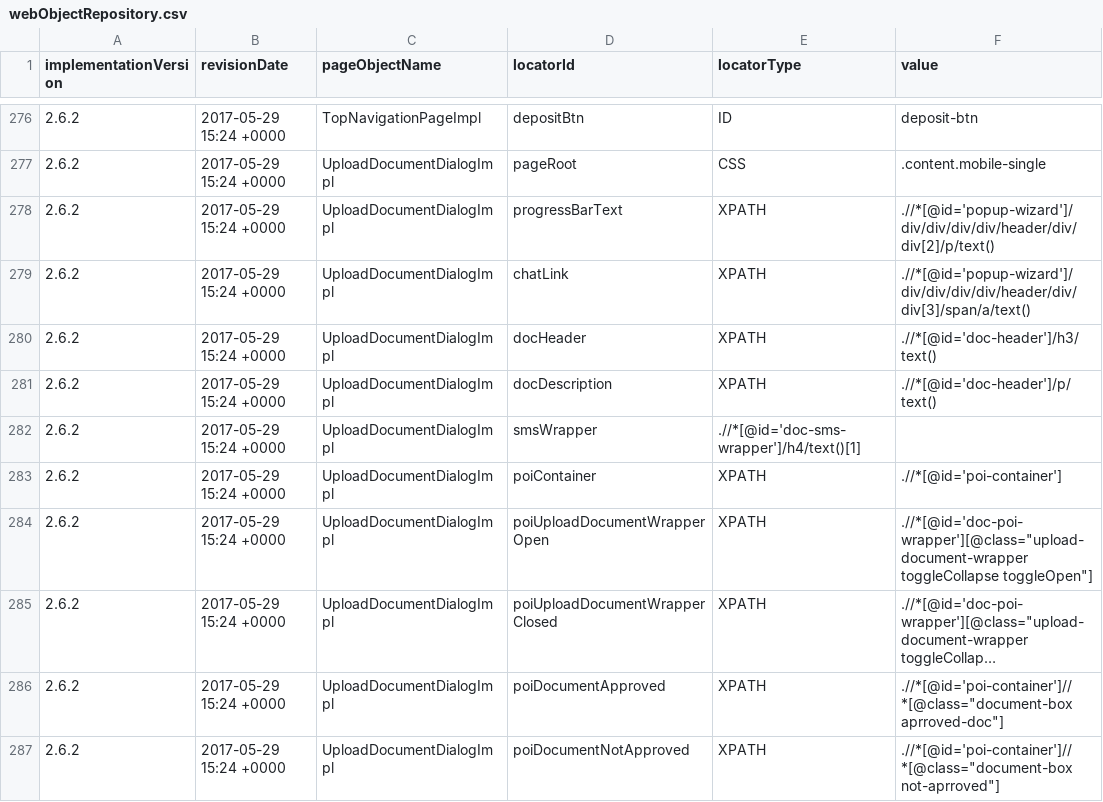
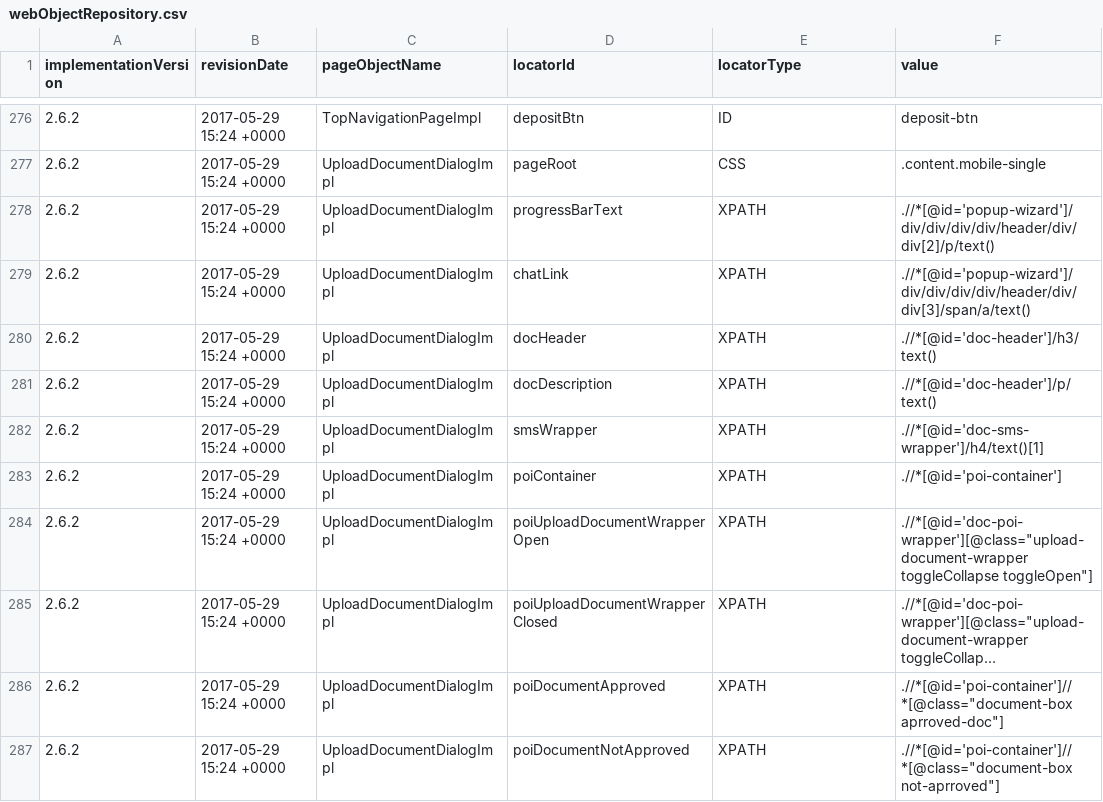
Before and after one commit to quantumua/old_atom, a CSV file: core/src/main/resources/webobjects/webObjectRepository.csv, drawn as a sheet; only a part is shown, gaps mark what is left out; long unchanged cells end in ….

Commit message:
1. Fixed webObjectRepository.scv: added mised locatorType for uploadDocumentDialogImpl,smsWrapper

```diff
--- a/core/src/main/resources/webobjects/webObjectRepository.csv
+++ b/core/src/main/resources/webobjects/webObjectRepository.csv
@@ -281,3 +281,3 @@ implementationVersion,revisionDate,pageObjectName,locatorId,locatorType,value
 2.6.2,2017-05-29 15:24 +0000,UploadDocumentDialogImpl,docDescription,XPATH,.//*[@id='doc-header']/p/text()
-2.6.2,2017-05-29 15:24 +0000,UploadDocumentDialogImpl,smsWrapper,.//*[@id='doc-sms-wrapper']/h4/text()[1]
+2.6.2,2017-05-29 15:24 +0000,UploadDocumentDialogImpl,smsWrapper,XPATH,.//*[@id='doc-sms-wrapper']/h4/text()[1]
 2.6.2,2017-05-29 15:24 +0000,UploadDocumentDialogImpl,poiContainer,XPATH,.//*[@id='poi-container']
```
